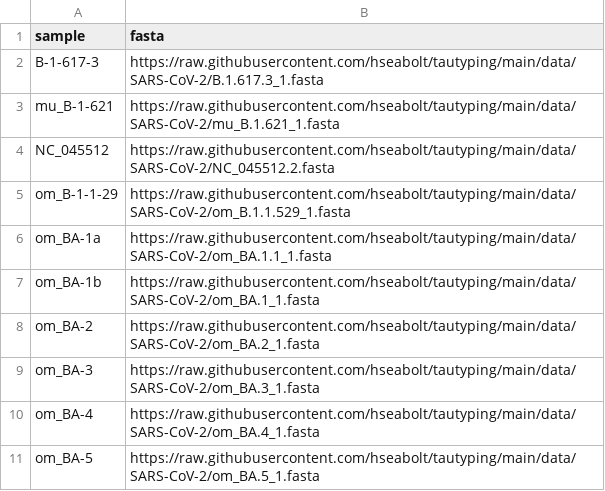
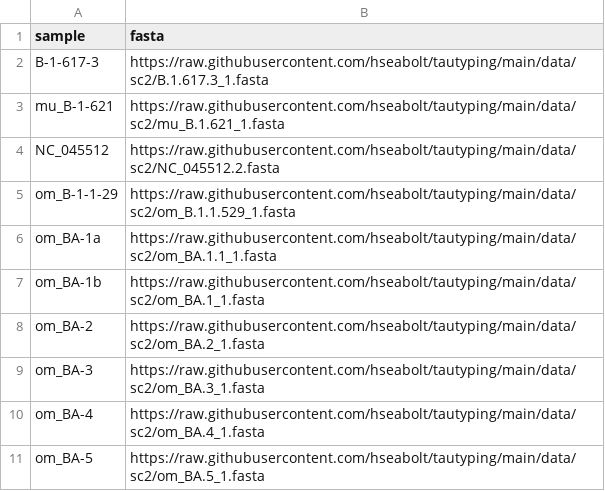
Before and after one commit to hseabolt/tautyping, a CSV file: assets/samplesheet_sc2.csv, drawn as a sheet.

Commit message:
Update samplesheet_sc2.csv

```diff
--- a/assets/samplesheet_sc2.csv
+++ b/assets/samplesheet_sc2.csv
@@ -1,11 +1,11 @@
 sample,fasta
-B-1-617-3,https://raw.githubusercontent.com/hseabolt/tautyping/main/data/SARS-CoV-2/B.1.617.3_1.fasta
-mu_B-1-621,https://raw.githubusercontent.com/hseabolt/tautyping/main/data/SARS-CoV-2/mu_B.1.621_1.fasta
-NC_045512,https://raw.githubusercontent.com/hseabolt/tautyping/main/data/SARS-CoV-2/NC_045512.2.fasta
-om_B-1-1-29,https://raw.githubusercontent.com/hseabolt/tautyping/main/data/SARS-CoV-2/om_B.1.1.529_1.fasta
-om_BA-1a,https://raw.githubusercontent.com/hseabolt/tautyping/main/data/SARS-CoV-2/om_BA.1.1_1.fasta
-om_BA-1b,https://raw.githubusercontent.com/hseabolt/tautyping/main/data/SARS-CoV-2/om_BA.1_1.fasta
-om_BA-2,https://raw.githubusercontent.com/hseabolt/tautyping/main/data/SARS-CoV-2/om_BA.2_1.fasta
-om_BA-3,https://raw.githubusercontent.com/hseabolt/tautyping/main/data/SARS-CoV-2/om_BA.3_1.fasta
-om_BA-4,https://raw.githubusercontent.com/hseabolt/tautyping/main/data/SARS-CoV-2/om_BA.4_1.fasta
-om_BA-5,https://raw.githubusercontent.com/hseabolt/tautyping/main/data/SARS-CoV-2/om_BA.5_1.fasta
+B-1-617-3,https://raw.githubusercontent.com/hseabolt/tautyping/main/data/sc2/B.1.617.3_1.fasta
+mu_B-1-621,https://raw.githubusercontent.com/hseabolt/tautyping/main/data/sc2/mu_B.1.621_1.fasta
+NC_045512,https://raw.githubusercontent.com/hseabolt/tautyping/main/data/sc2/NC_045512.2.fasta
+om_B-1-1-29,https://raw.githubusercontent.com/hseabolt/tautyping/main/data/sc2/om_B.1.1.529_1.fasta
+om_BA-1a,https://raw.githubusercontent.com/hseabolt/tautyping/main/data/sc2/om_BA.1.1_1.fasta
+om_BA-1b,https://raw.githubusercontent.com/hseabolt/tautyping/main/data/sc2/om_BA.1_1.fasta
+om_BA-2,https://raw.githubusercontent.com/hseabolt/tautyping/main/data/sc2/om_BA.2_1.fasta
+om_BA-3,https://raw.githubusercontent.com/hseabolt/tautyping/main/data/sc2/om_BA.3_1.fasta
+om_BA-4,https://raw.githubusercontent.com/hseabolt/tautyping/main/data/sc2/om_BA.4_1.fasta
+om_BA-5,https://raw.githubusercontent.com/hseabolt/tautyping/main/data/sc2/om_BA.5_1.fasta
```
